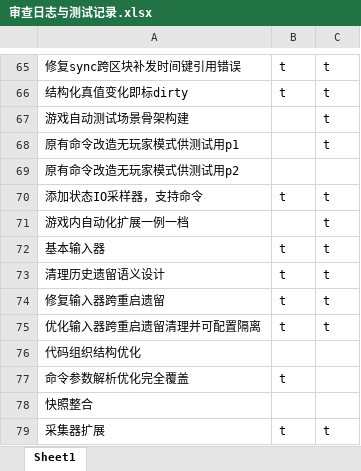
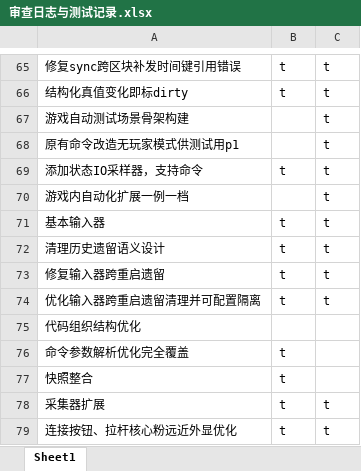
Before and after one commit to makomi-1/redstonelink-makomi, an Excel workbook: docs_dev/审查日志与测试记录.xlsx, sheet Sheet1, drawn as a sheet; only a part is shown, gaps mark what is left out; values as stored, in another font and other column widths than the file's, no borders; removed rows and columns are numbered as before the commit, all else as after; the diff names each change by its address in the sheet, - before the commit and + after, or states it on an @@ line.

Commit message:
## 快照整合P2 - 连接按钮、拉杆核心粉远近外显优化

```diff
--- a/docs_dev/审查日志与测试记录.xlsx (sheet Sheet1)
+++ b/docs_dev/审查日志与测试记录.xlsx (sheet Sheet1)
-row 69: 原有命令改造无玩家模式供测试用p2
-B77: (empty)
+B77: t
+row 79: 连接按钮、拉杆核心粉远近外显优化 | t | t
```
Also changed, not shown: 23 other files.
